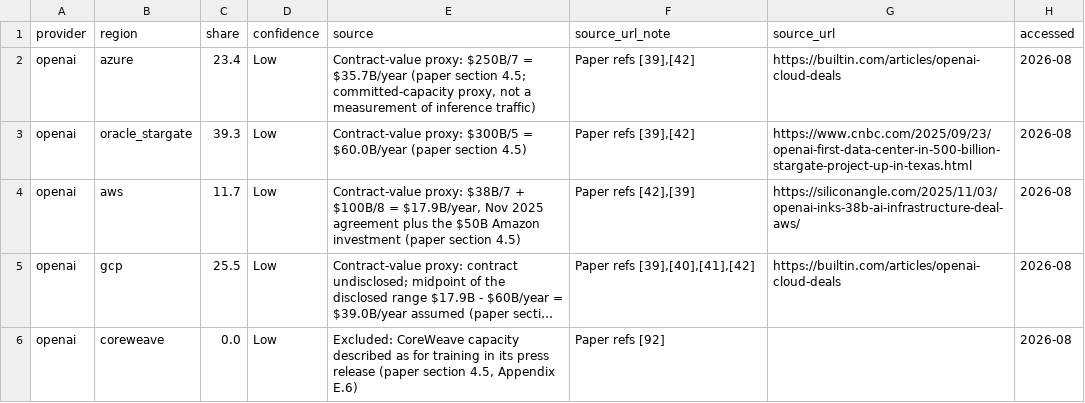
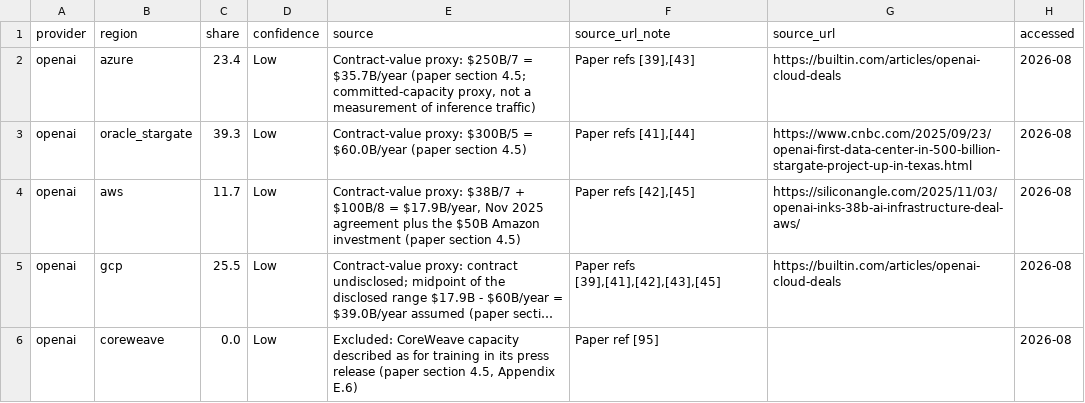
Before and after one commit to InferenceCarbon/inferencecarbon-framework, a CSV file: parameters/routing_shares.csv, drawn as a sheet; long unchanged cells end in …; the diff names each change by its address in the sheet, - before the commit and + after, or states it on an @@ line.

```diff
--- a/parameters/routing_shares.csv
+++ b/parameters/routing_shares.csv
-F2 (source_url_note): Paper refs [39],[42]
+F2 (source_url_note): Paper refs [39],[43]
-F3 (source_url_note): Paper refs [39],[42]
+F3 (source_url_note): Paper refs [41],[44]
-F4 (source_url_note): Paper refs [42],[39]
+F4 (source_url_note): Paper refs [42],[45]
-F5 (source_url_note): Paper refs [39],[40],[41],[42]
+F5 (source_url_note): Paper refs [39],[41],[42],[43],[45]
-F6 (source_url_note): Paper refs [92]
+F6 (source_url_note): Paper ref [95]
```
Also changed, not shown: parameters/provider_reference.csv, 17 other files.
